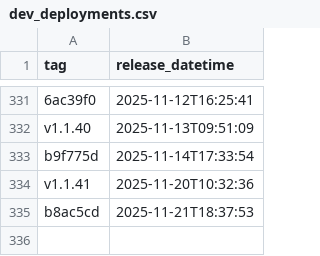
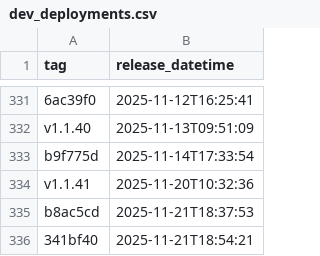
Before and after one commit to NHSDigital/eps-FHIR-validator-lambda, a CSV file: _data/dev_deployments.csv, drawn as a sheet; only a part is shown, gaps mark what is left out.

```diff
--- a/_data/dev_deployments.csv
+++ b/_data/dev_deployments.csv
@@ -335 +335,2 @@ v1.1.41,2025-11-20T10:32:36
 b8ac5cd,2025-11-21T18:37:53
+341bf40,2025-11-21T18:54:21
```
Also changed, not shown: 1 other file.
